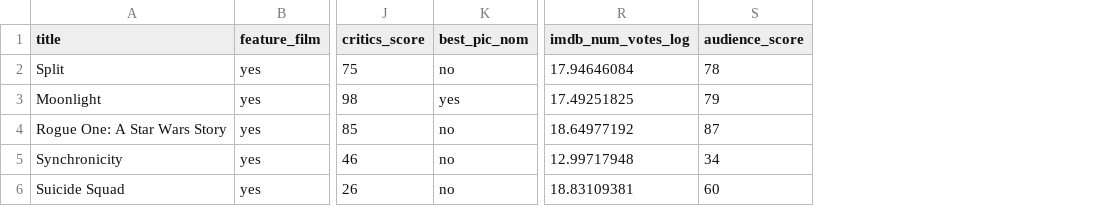
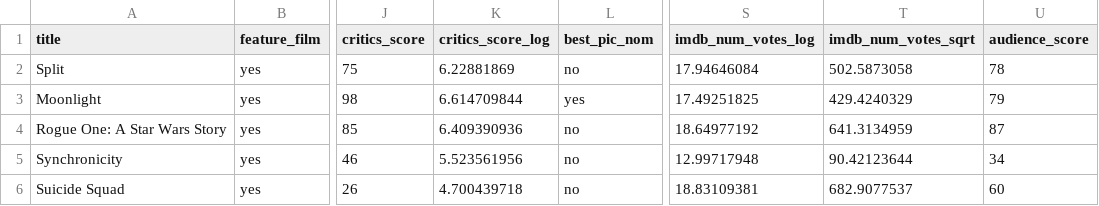
Before and after one commit to john-james-ai/Bayesian-Regression, a CSV file: inst/extdata/movies2predict.csv, drawn as a sheet; only a part is shown, gaps mark what is left out; the diff names each change by its address in the sheet, - before the commit and + after, or states it on an @@ line.

Commit message:
Models sans imdb_rating

```diff
--- a/inst/extdata/movies2predict.csv
+++ b/inst/extdata/movies2predict.csv
+column K (critics_score_log), rows 2-6: 6.22881869 | 6.614709844 | 6.409390936 | 5.523561956 | 4.700439718
+column T (imdb_num_votes_sqrt), rows 2-6: 502.5873058 | 429.4240329 | 641.3134959 | 90.42123644 | 682.9077537
```
Also changed, not shown: 30 other files.
